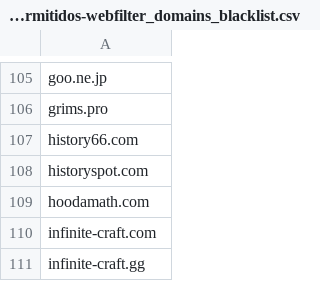
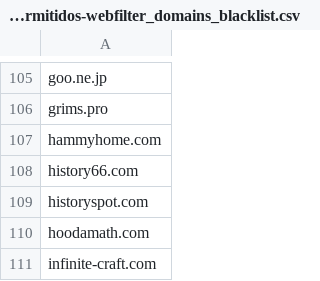
Before and after one commit to anibalrg/lazarus-filters, a CSV file: Solo permitidos-webfilter_domains_blacklist.csv, drawn as a sheet; only a part is shown, gaps mark what is left out; the shorter side is filled out with more unchanged rows.

Commit message:
+hammyhome.com

```diff
--- a/Solo permitidos-webfilter_domains_blacklist.csv
+++ b/Solo permitidos-webfilter_domains_blacklist.csv
@@ -106,2 +106,3 @@ goo.ne.jp
 grims.pro
+hammyhome.com
 history66.com
```
